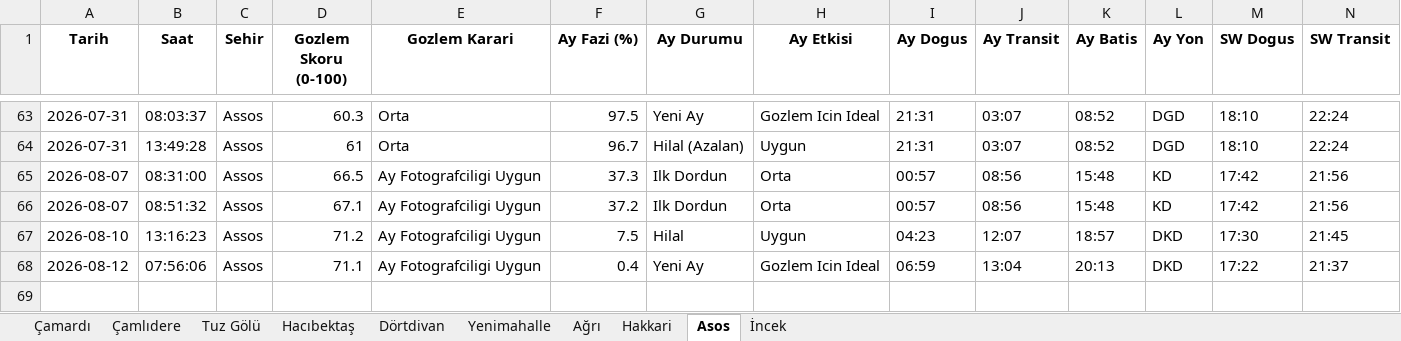
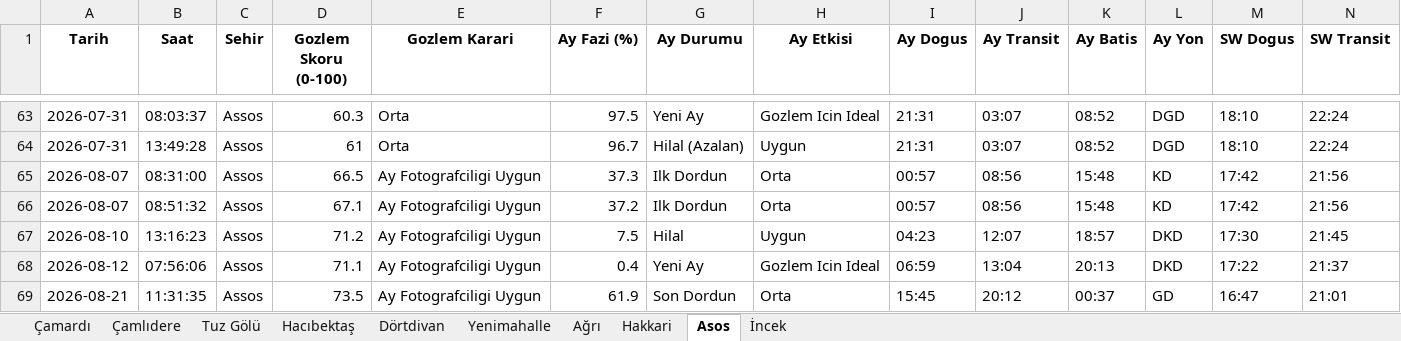
Before and after one commit to muhdogan-max/astro-gozlem, an Excel workbook: HavaTakip/astro_gozlem_verileri.xlsx, sheet Asos, drawn as a sheet; only a part is shown, gaps mark what is left out; values as stored, in another font and other column widths than the file's, no borders; rows hold the shown columns only; the diff names each change by its address in the sheet, - before the commit and + after, or states it on an @@ line.

```diff
--- a/HavaTakip/astro_gozlem_verileri.xlsx (sheet Asos)
+++ b/HavaTakip/astro_gozlem_verileri.xlsx (sheet Asos)
+row 69: 2026-08-21 | 11:31:35 | Assos | 73.5 | Ay Fotografciligi Uygun | 61.9 | Son Dordun | Orta | 15:45 | 20:12 | 00:37 | GD | 16:47 | 21:01
```
Also changed, not shown: sheet Dörtdivan, sheet İncek, sheet Çamlıdere, sheet Çamardı, sheet Tuz Gölü, sheet Yenimahalle, 3 more sheets.
